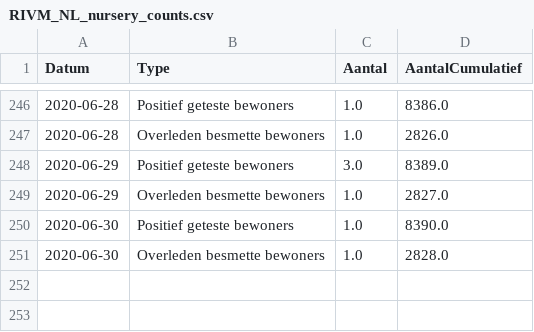
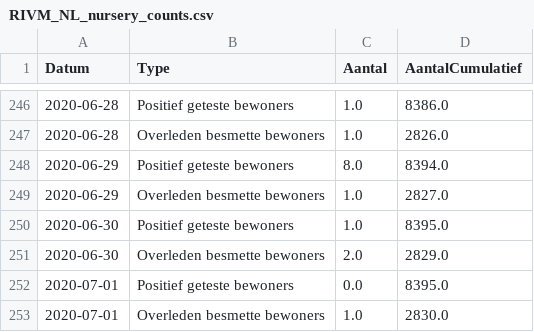
Before and after one commit to RVoor/CoronaWatchNL, a CSV file: data-misc/data-nursery/RIVM_NL_nursery_counts.csv, drawn as a sheet; only a part is shown, gaps mark what is left out.

Commit message:
Update Dashboard data

```diff
--- a/data-misc/data-nursery/RIVM_NL_nursery_counts.csv
+++ b/data-misc/data-nursery/RIVM_NL_nursery_counts.csv
@@ -247,5 +247,7 @@ Datum,Type,Aantal,AantalCumulatief
 2020-06-28,Overleden besmette bewoners,1.0,2826.0
-2020-06-29,Positief geteste bewoners,3.0,8389.0
+2020-06-29,Positief geteste bewoners,8.0,8394.0
 2020-06-29,Overleden besmette bewoners,1.0,2827.0
-2020-06-30,Positief geteste bewoners,1.0,8390.0
-2020-06-30,Overleden besmette bewoners,1.0,2828.0
+2020-06-30,Positief geteste bewoners,1.0,8395.0
+2020-06-30,Overleden besmette bewoners,2.0,2829.0
+2020-07-01,Positief geteste bewoners,0.0,8395.0
+2020-07-01,Overleden besmette bewoners,1.0,2830.0
```
Also changed, not shown: 1 other file.
